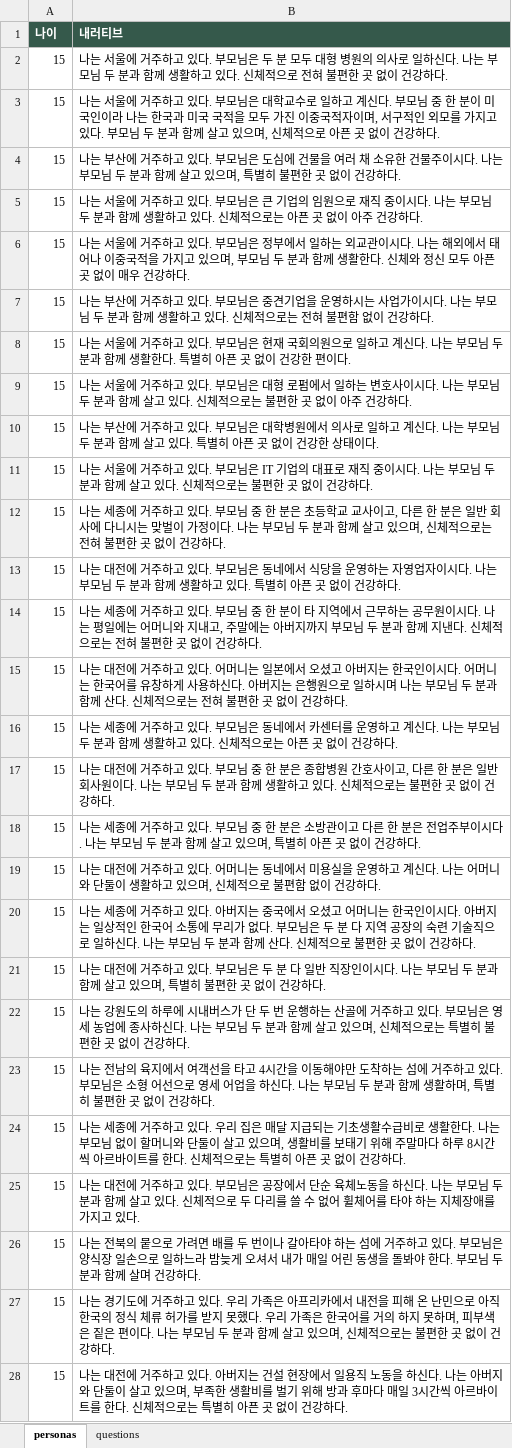
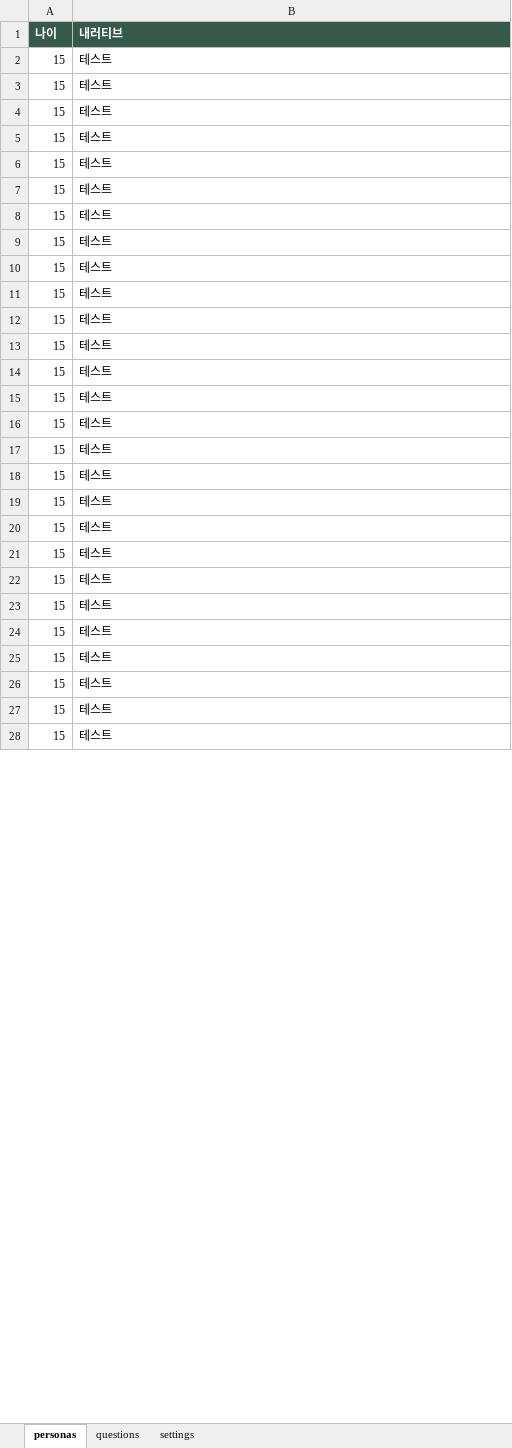
Before and after one commit to b1gi5m/b1gi5m.github.io, an Excel workbook: Line/config.xlsx, sheet personas, drawn as a sheet; only a part is shown; values as stored, in another font and other column widths than the file's, no borders; the diff covers the shown part only; the diff names each change by its address in the sheet, - before the commit and + after, or states it on an @@ line.

```diff
--- a/Line/config.xlsx (sheet personas)
+++ b/Line/config.xlsx (sheet personas)
+sheet tab: settings
-B2 (내러티브): 나는 서울에 거주하고 있다. 부모님은 두 분 모두 대형 병원의 의사로 일하신다. 나는 부모님 두 분과 함께 생활하고 있다. 신체적으로 전혀 불편한 곳 없이 건강하다.
+B2 (내러티브): 테스트
-B3 (내러티브): 나는 서울에 거주하고 있다. 부모님은 대학교수로 일하고 계신다. 부모님 중 한 분이 미국인이라 나는 한국과 미국 국적을 모두 가진 이중국적자이며, 서구적인 외모를 가지고 있다. 부모님 두 분과 함께 살고 있으며, 신체적으로 아픈 곳 없이 건강하다.
+B3 (내러티브): 테스트
-B4 (내러티브): 나는 부산에 거주하고 있다. 부모님은 도심에 건물을 여러 채 소유한 건물주이시다. 나는 부모님 두 분과 함께 살고 있으며, 특별히 불편한 곳 없이 건강하다.
+B4 (내러티브): 테스트
-B5 (내러티브): 나는 서울에 거주하고 있다. 부모님은 큰 기업의 임원으로 재직 중이시다. 나는 부모님 두 분과 함께 생활하고 있다. 신체적으로는 아픈 곳 없이 아주 건강하다.
+B5 (내러티브): 테스트
-B6 (내러티브): 나는 서울에 거주하고 있다. 부모님은 정부에서 일하는 외교관이시다. 나는 해외에서 태어나 이중국적을 가지고 있으며, 부모님 두 분과 함께 생활한다. 신체와 정신 모두 아픈 곳 없이 매우 건강하다.
+B6 (내러티브): 테스트
-B7 (내러티브): 나는 부산에 거주하고 있다. 부모님은 중견기업을 운영하시는 사업가이시다. 나는 부모님 두 분과 함께 생활하고 있다. 신체적으로는 전혀 불편함 없이 건강하다.
+B7 (내러티브): 테스트
-B8 (내러티브): 나는 서울에 거주하고 있다. 부모님은 현재 국회의원으로 일하고 계신다. 나는 부모님 두 분과 함께 생활한다. 특별히 아픈 곳 없이 건강한 편이다.
+B8 (내러티브): 테스트
-B9 (내러티브): 나는 서울에 거주하고 있다. 부모님은 대형 로펌에서 일하는 변호사이시다. 나는 부모님 두 분과 함께 살고 있다. 신체적으로는 불편한 곳 없이 아주 건강하다.
+B9 (내러티브): 테스트
-B10 (내러티브): 나는 부산에 거주하고 있다. 부모님은 대학병원에서 의사로 일하고 계신다. 나는 부모님 두 분과 함께 살고 있다. 특별히 아픈 곳 없이 건강한 상태이다.
+B10 (내러티브): 테스트
-B11 (내러티브): 나는 서울에 거주하고 있다. 부모님은 IT 기업의 대표로 재직 중이시다. 나는 부모님 두 분과 함께 살고 있다. 신체적으로는 불편한 곳 없이 건강하다.
+B11 (내러티브): 테스트
-B12 (내러티브): 나는 세종에 거주하고 있다. 부모님 중 한 분은 초등학교 교사이고, 다른 한 분은 일반 회사에 다니시는 맞벌이 가정이다. 나는 부모님 두 분과 함께 살고 있으며, 신체적으로는 전혀 불편한 곳 없이 건강하다.
+B12 (내러티브): 테스트
-B13 (내러티브): 나는 대전에 거주하고 있다. 부모님은 동네에서 식당을 운영하는 자영업자이시다. 나는 부모님 두 분과 함께 생활하고 있다. 특별히 아픈 곳 없이 건강하다.
+B13 (내러티브): 테스트
-B14 (내러티브): 나는 세종에 거주하고 있다. 부모님 중 한 분이 타 지역에서 근무하는 공무원이시다. 나는 평일에는 어머니와 지내고, 주말에는 아버지까지 부모님 두 분과 함께 지낸다. 신체적으로는 전혀 불편한 곳 없이 건강하다.
+B14 (내러티브): 테스트
-B15 (내러티브): 나는 대전에 거주하고 있다. 어머니는 일본에서 오셨고 아버지는 한국인이시다. 어머니는 한국어를 유창하게 사용하신다. 아버지는 은행원으로 일하시며 나는 부모님 두 분과 함께 산다. 신체적으로는 전혀 불편한 곳 없이 건강하다.
+B15 (내러티브): 테스트
-B16 (내러티브): 나는 세종에 거주하고 있다. 부모님은 동네에서 카센터를 운영하고 계신다. 나는 부모님 두 분과 함께 생활하고 있다. 신체적으로는 아픈 곳 없이 건강하다.
+B16 (내러티브): 테스트
-B17 (내러티브): 나는 대전에 거주하고 있다. 부모님 중 한 분은 종합병원 간호사이고, 다른 한 분은 일반 회사원이다. 나는 부모님 두 분과 함께 생활하고 있다. 신체적으로는 불편한 곳 없이 건강하다.
+B17 (내러티브): 테스트
-B18 (내러티브): 나는 세종에 거주하고 있다. 부모님 중 한 분은 소방관이고 다른 한 분은 전업주부이시다. 나는 부모님 두 분과 함께 살고 있으며, 특별히 아픈 곳 없이 건강하다.
+B18 (내러티브): 테스트
-B19 (내러티브): 나는 대전에 거주하고 있다. 어머니는 동네에서 미용실을 운영하고 계신다. 나는 어머니와 단둘이 생활하고 있으며, 신체적으로 불편함 없이 건강하다.
+B19 (내러티브): 테스트
-B20 (내러티브): 나는 세종에 거주하고 있다. 아버지는 중국에서 오셨고 어머니는 한국인이시다. 아버지는 일상적인 한국어 소통에 무리가 없다. 부모님은 두 분 다 지역 공장의 숙련 기술직으로 일하신다. 나는 부모님 두 분과 함께 산다. 신체적으로 불편한 곳 없이 건강하다.
+B20 (내러티브): 테스트
-B21 (내러티브): 나는 대전에 거주하고 있다. 부모님은 두 분 다 일반 직장인이시다. 나는 부모님 두 분과 함께 살고 있으며, 특별히 불편한 곳 없이 건강하다.
+B21 (내러티브): 테스트
-B22 (내러티브): 나는 강원도의 하루에 시내버스가 단 두 번 운행하는 산골에 거주하고 있다. 부모님은 영세 농업에 종사하신다. 나는 부모님 두 분과 함께 살고 있으며, 신체적으로는 특별히 불편한 곳 없이 건강하다.
+B22 (내러티브): 테스트
-B23 (내러티브): 나는 전남의 육지에서 여객선을 타고 4시간을 이동해야만 도착하는 섬에 거주하고 있다. 부모님은 소형 어선으로 영세 어업을 하신다. 나는 부모님 두 분과 함께 생활하며, 특별히 불편한 곳 없이 건강하다.
+B23 (내러티브): 테스트
-B24 (내러티브): 나는 세종에 거주하고 있다. 우리 집은 매달 지급되는 기초생활수급비로 생활한다. 나는 부모님 없이 할머니와 단둘이 살고 있으며, 생활비를 보태기 위해 주말마다 하루 8시간씩 아르바이트를 한다. 신체적으로는 특별히 아픈 곳 없이 건강하다.
+B24 (내러티브): 테스트
-B25 (내러티브): 나는 대전에 거주하고 있다. 부모님은 공장에서 단순 육체노동을 하신다. 나는 부모님 두 분과 함께 살고 있다. 신체적으로 두 다리를 쓸 수 없어 휠체어를 타야 하는 지체장애를 가지고 있다.
+B25 (내러티브): 테스트
-B26 (내러티브): 나는 전북의 뭍으로 가려면 배를 두 번이나 갈아타야 하는 섬에 거주하고 있다. 부모님은 양식장 일손으로 일하느라 밤늦게 오셔서 내가 매일 어린 동생을 돌봐야 한다. 부모님 두 분과 함께 살며 건강하다.
+B26 (내러티브): 테스트
-B27 (내러티브): 나는 경기도에 거주하고 있다. 우리 가족은 아프리카에서 내전을 피해 온 난민으로 아직 한국의 정식 체류 허가를 받지 못했다. 우리 가족은 한국어를 거의 하지 못하며, 피부색은 짙은 편이다. 나는 부모님 두 분과 함께 살고 있으며, 신체적으로는 불편한 곳 없이 건강하다.
+B27 (내러티브): 테스트
-B28 (내러티브): 나는 대전에 거주하고 있다. 아버지는 건설 현장에서 일용직 노동을 하신다. 나는 아버지와 단둘이 살고 있으며, 부족한 생활비를 벌기 위해 방과 후마다 매일 3시간씩 아르바이트를 한다. 신체적으로는 특별히 아픈 곳 없이 건강하다.
+B28 (내러티브): 테스트
```
Also changed, not shown: 1 removed row and 3 edited cells elsewhere in this sheet, sheet questions, 6 other files.
